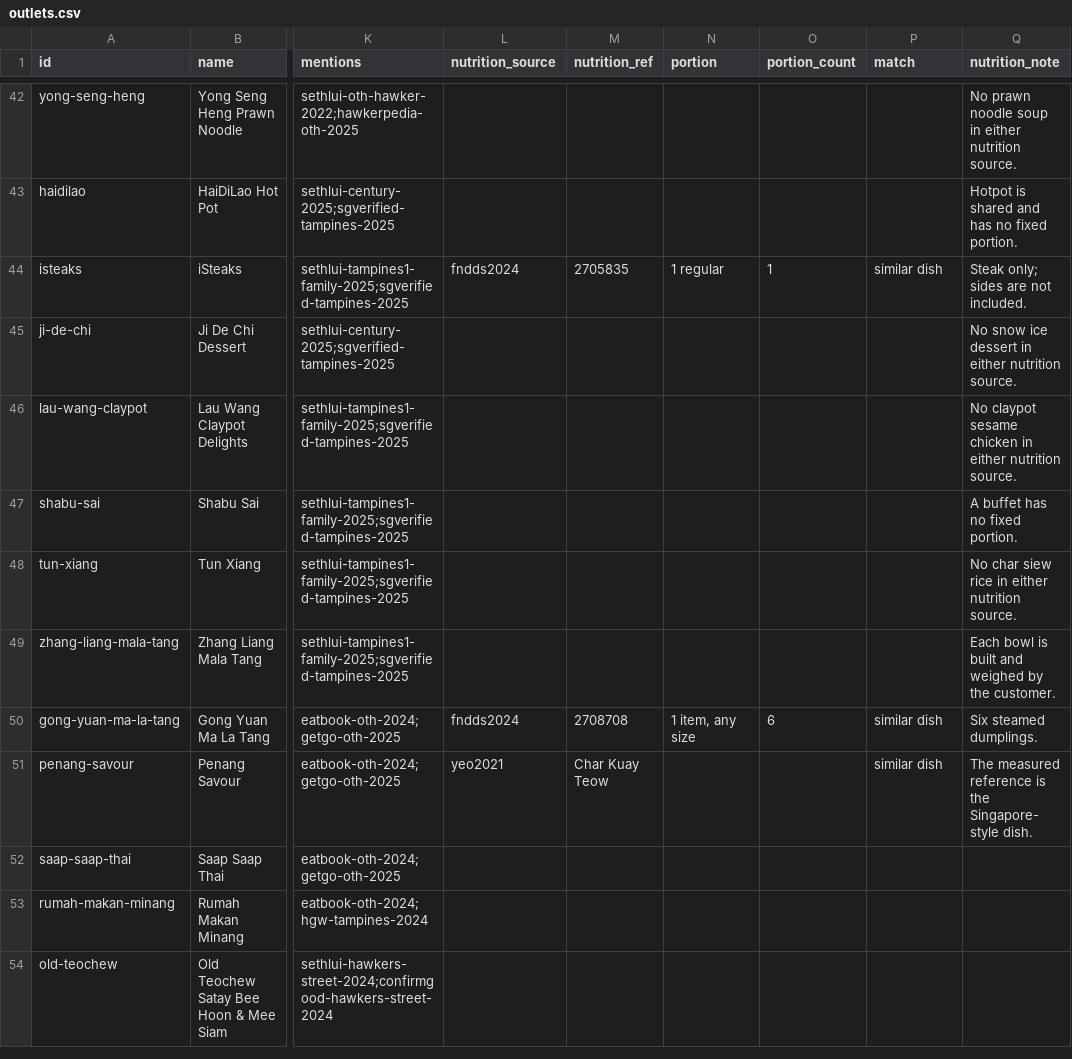
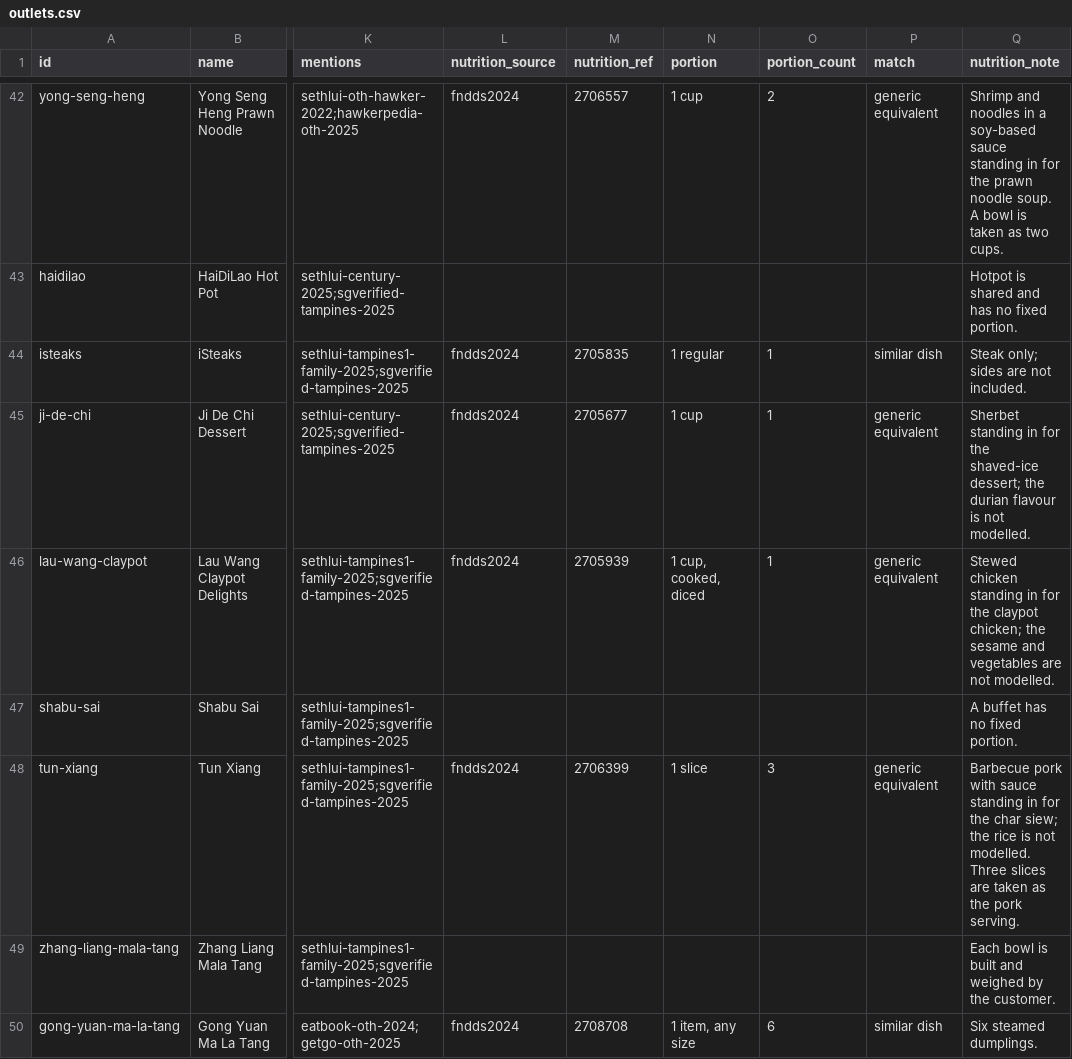
Before and after one commit to yujieteo/site, a CSV file: visuals/tampines-food/outlets.csv, drawn as a sheet; only a part is shown, gaps mark what is left out; the shorter side is filled out with more unchanged rows; the diff covers the shown part only; the diff names each change by its address in the sheet, - before the commit and + after, or states it on an @@ line.

Commit message:
no-mistakes(review): Extend calorie coverage with generic equivalents and fix visuals-link test

```diff
--- a/visuals/tampines-food/outlets.csv
+++ b/visuals/tampines-food/outlets.csv
-L42 (nutrition_source): (empty)
+L42 (nutrition_source): fndds2024
-M42 (nutrition_ref): (empty)
+M42 (nutrition_ref): 2706557
-N42 (portion): (empty)
+N42 (portion): 1 cup
-O42 (portion_count): (empty)
+O42 (portion_count): 2
-P42 (match): (empty)
+P42 (match): generic equivalent
-Q42 (nutrition_note): No prawn noodle soup in either nutrition source.
+Q42 (nutrition_note): Shrimp and noodles in a soy-based sauce standing in for the prawn noodle soup. A bowl is taken as two cups.
-L45:L46 (nutrition_source): (empty)
+L45:L46 (nutrition_source): fndds2024
-M45 (nutrition_ref): (empty)
+M45 (nutrition_ref): 2705677
-N45 (portion): (empty)
+N45 (portion): 1 cup
-O45:O46 (portion_count): (empty)
+O45:O46 (portion_count): 1
-P45:P46 (match): (empty)
+P45:P46 (match): generic equivalent
-Q45 (nutrition_note): No snow ice dessert in either nutrition source.
+Q45 (nutrition_note): Sherbet standing in for the shaved-ice dessert; the durian flavour is not modelled.
-M46 (nutrition_ref): (empty)
+M46 (nutrition_ref): 2705939
-N46 (portion): (empty)
+N46 (portion): 1 cup, cooked, diced
-Q46 (nutrition_note): No claypot sesame chicken in either nutrition source.
+Q46 (nutrition_note): Stewed chicken standing in for the claypot chicken; the sesame and vegetables are not modelled.
-L48 (nutrition_source): (empty)
+L48 (nutrition_source): fndds2024
-M48 (nutrition_ref): (empty)
+M48 (nutrition_ref): 2706399
-N48 (portion): (empty)
+N48 (portion): 1 slice
-O48 (portion_count): (empty)
+O48 (portion_count): 3
-P48 (match): (empty)
+P48 (match): generic equivalent
-Q48 (nutrition_note): No char siew rice in either nutrition source.
+Q48 (nutrition_note): Barbecue pork with sauce standing in for the char siew; the rice is not modelled. Three slices are taken as the pork serving.
```
Also changed, not shown: 70 edited cells elsewhere in this file, visuals/tampines-food/fndds.csv, 6 other files.
